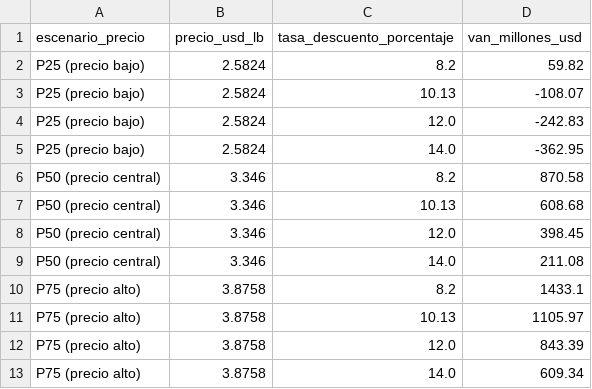
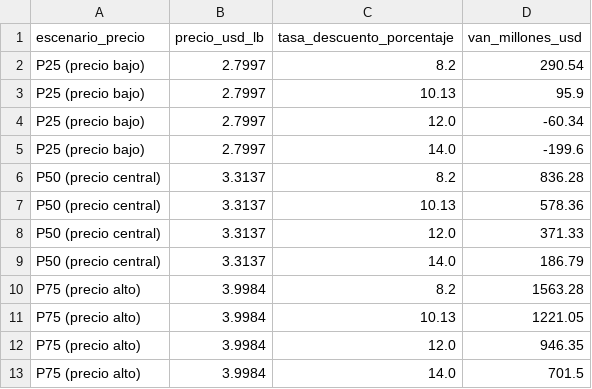
Before and after one commit to DanielaVasquezMedina/vanytir-cobre-peru-2024200537D, a CSV file: salidas/sensibilidad_tasa_2024200537D.csv, drawn as a sheet.

```diff
--- a/salidas/sensibilidad_tasa_2024200537D.csv
+++ b/salidas/sensibilidad_tasa_2024200537D.csv
@@ -1,13 +1,13 @@
 escenario_precio,precio_usd_lb,tasa_descuento_porcentaje,van_millones_usd
-P25 (precio bajo),2.5824,8.2,59.82
-P25 (precio bajo),2.5824,10.13,-108.07
-P25 (precio bajo),2.5824,12.0,-242.83
-P25 (precio bajo),2.5824,14.0,-362.95
-P50 (precio central),3.346,8.2,870.58
-P50 (precio central),3.346,10.13,608.68
-P50 (precio central),3.346,12.0,398.45
-P50 (precio central),3.346,14.0,211.08
-P75 (precio alto),3.8758,8.2,1433.1
-P75 (precio alto),3.8758,10.13,1105.97
-P75 (precio alto),3.8758,12.0,843.39
-P75 (precio alto),3.8758,14.0,609.34
+P25 (precio bajo),2.7997,8.2,290.54
+P25 (precio bajo),2.7997,10.13,95.9
+P25 (precio bajo),2.7997,12.0,-60.34
+P25 (precio bajo),2.7997,14.0,-199.6
+P50 (precio central),3.3137,8.2,836.28
+P50 (precio central),3.3137,10.13,578.36
+P50 (precio central),3.3137,12.0,371.33
+P50 (precio central),3.3137,14.0,186.79
+P75 (precio alto),3.9984,8.2,1563.28
+P75 (precio alto),3.9984,10.13,1221.05
+P75 (precio alto),3.9984,12.0,946.35
+P75 (precio alto),3.9984,14.0,701.5
```
Also changed, not shown: salidas/flujos_caja_2024200537D.csv, salidas/precio_equilibrio_2024200537D.csv, 10 other files.
